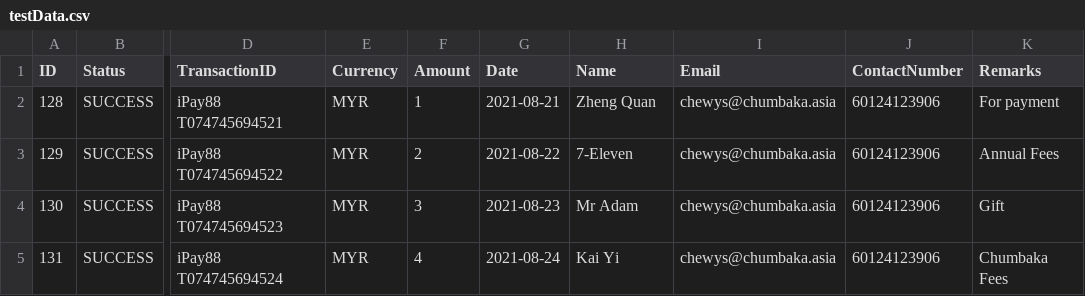
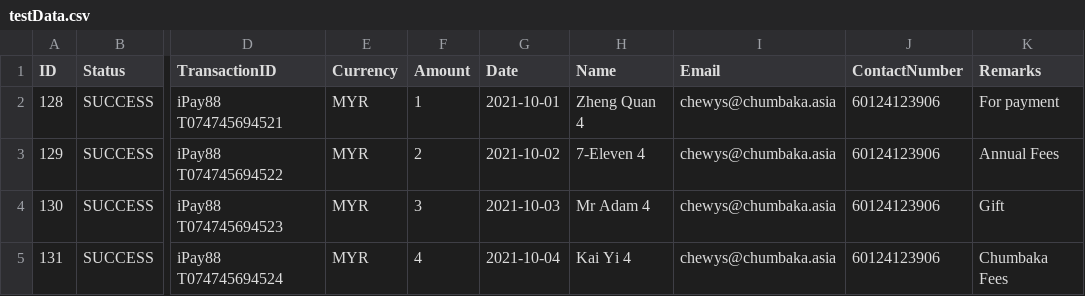
Before and after one commit to Wongoose/CBKAccounting, a CSV file: functions/src/assets/testData.csv, drawn as a sheet; only a part is shown, gaps mark what is left out; the diff names each change by its address in the sheet, - before the commit and + after, or states it on an @@ line.

```diff
--- a/functions/src/assets/testData.csv
+++ b/functions/src/assets/testData.csv
-G2 (Date): 2021-08-21
+G2 (Date): 2021-10-01
-H2 (Name): Zheng Quan
+H2 (Name): Zheng Quan 4
-G3 (Date): 2021-08-22
+G3 (Date): 2021-10-02
-H3 (Name): 7-Eleven
+H3 (Name): 7-Eleven 4
-G4 (Date): 2021-08-23
+G4 (Date): 2021-10-03
-H4 (Name): Mr Adam
+H4 (Name): Mr Adam 4
-G5 (Date): 2021-08-24
+G5 (Date): 2021-10-04
-H5 (Name): Kai Yi
+H5 (Name): Kai Yi 4
```
Also changed, not shown: 3 other files.
